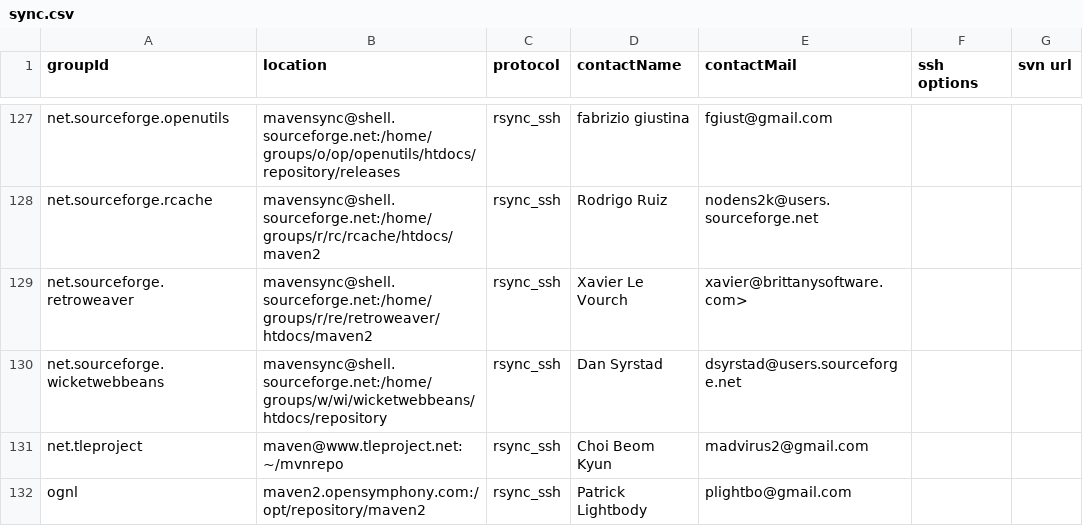
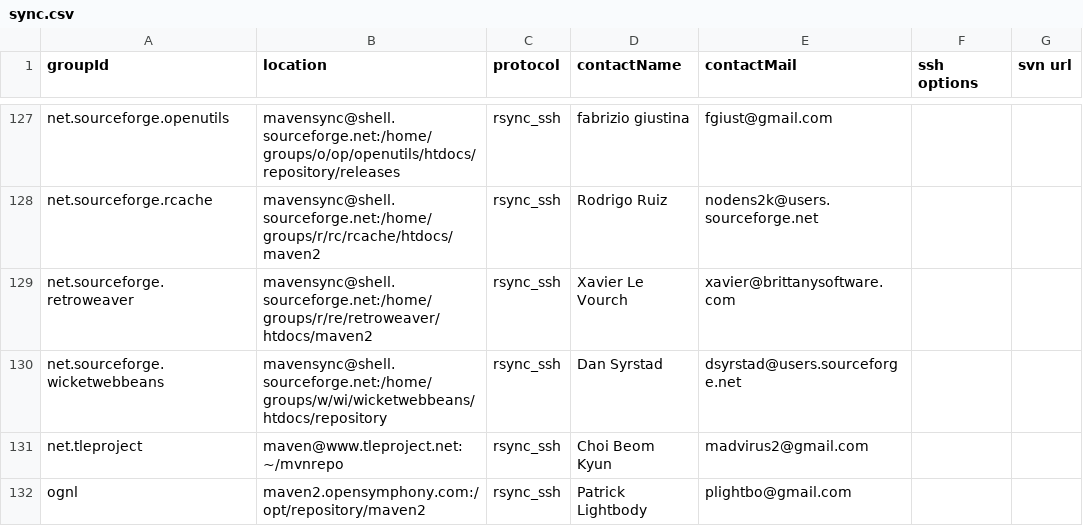
Before and after one commit to apache/maven-repository-tools, a CSV file: src/bin/synchronize/m2-sync/sync.csv, drawn as a sheet; only a part is shown, gaps mark what is left out.

Commit message:
Remove typo >
git-svn-id: https://svn.apache.org/repos/asf/maven/repository-tools/trunk@698784 13f79535-47bb-0310-9956-ffa450edef68

```diff
--- a/src/bin/synchronize/m2-sync/sync.csv
+++ b/src/bin/synchronize/m2-sync/sync.csv
@@ -128,3 +128,3 @@
 "net.sourceforge.rcache","mavensync@shell.sourceforge.net:/home/groups/r/rc/rcache/htdocs/maven2","rsync_ssh","Rodrigo Ruiz","nodens2k@users.sourceforge.net",,
-"net.sourceforge.retroweaver","mavensync@shell.sourceforge.net:/home/groups/r/re/retroweaver/htdocs/maven2","rsync_ssh","Xavier Le Vourch","xavier@brittanysoftware.com>",,
+"net.sourceforge.retroweaver","mavensync@shell.sourceforge.net:/home/groups/r/re/retroweaver/htdocs/maven2","rsync_ssh","Xavier Le Vourch","xavier@brittanysoftware.com",,
 "net.sourceforge.wicketwebbeans","mavensync@shell.sourceforge.net:/home/groups/w/wi/wicketwebbeans/htdocs/repository","rsync_ssh","Dan Syrstad","dsyrstad@users.sourceforge.net",,
```
